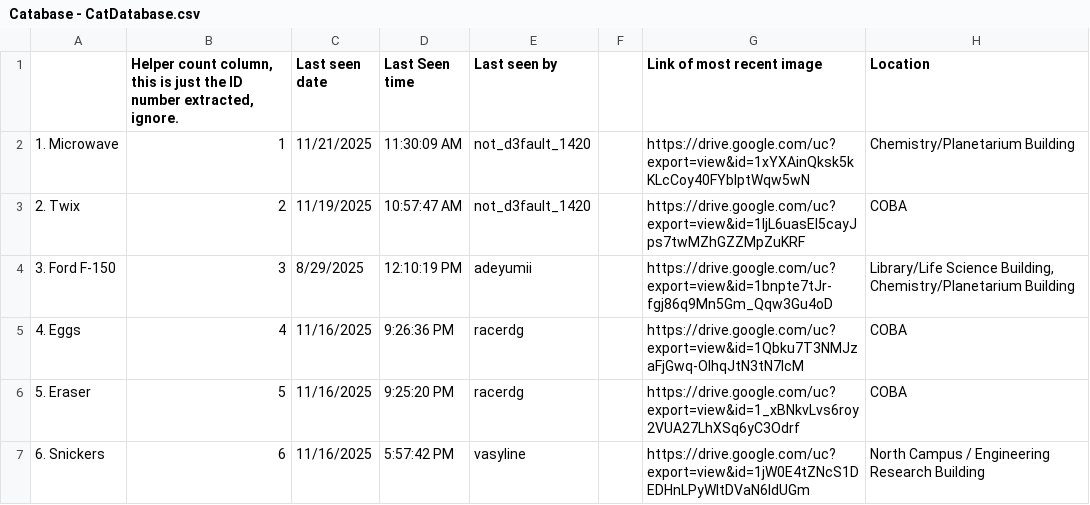
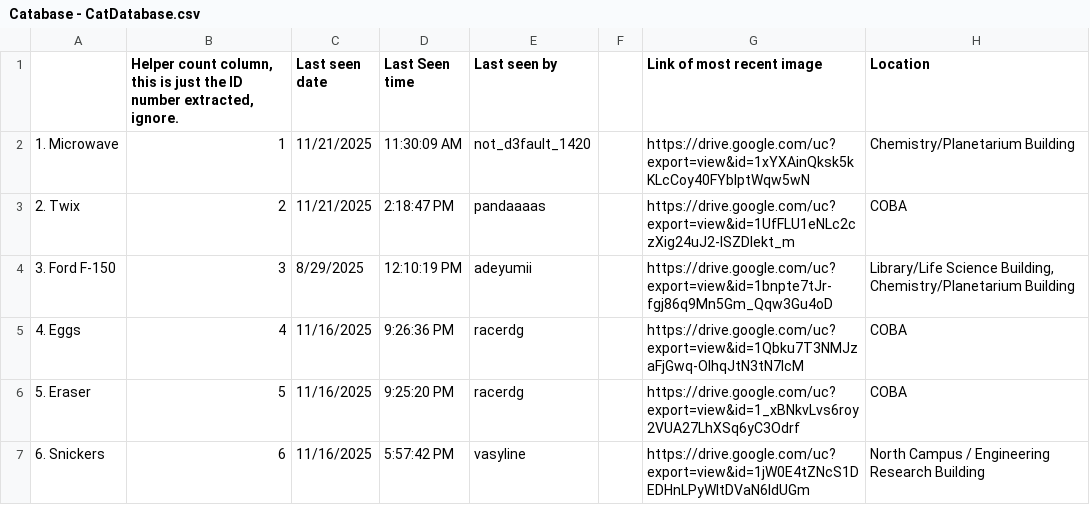
Before and after one commit to Austin-J-B/PyTomCat, a CSV file: Catabase - CatDatabase.csv, drawn as a sheet; only a part is shown; the diff names each change by its address in the sheet, - before the commit and + after, or states it on an @@ line.

Commit message:
sync

```diff
--- a/Catabase - CatDatabase.csv
+++ b/Catabase - CatDatabase.csv
-C3 (Last seen date): 11/19/2025
+C3 (Last seen date): 11/21/2025
-D3 (Last Seen time): 10:57:47 AM
+D3 (Last Seen time): 2:18:47 PM
-E3 (Last seen by): not_d3fault_1420
+E3 (Last seen by): pandaaaas
-G3 (Link of most recent image): https://drive.google.com/uc?export=view&id=1ljL6uasEI5cayJps7twMZhGZZMpZuKRF
+G3 (Link of most recent image): https://drive.google.com/uc?export=view&id=1UfFLU1eNLc2czXig24uJ2-lSZDIekt_m
```
